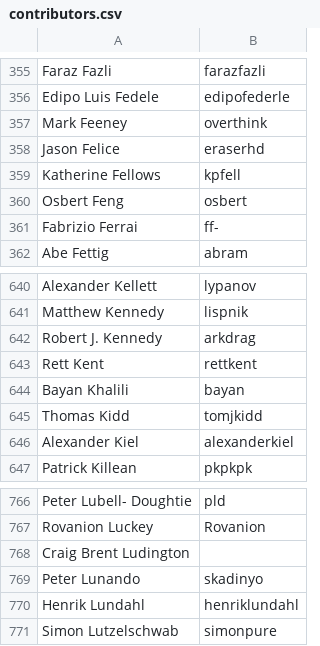
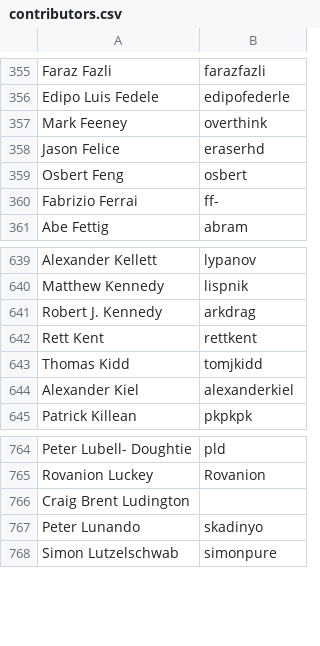
Before and after one commit to clojure/clojure-site, a CSV file: content/community/contributors.csv, drawn as a sheet; only a part is shown, gaps mark what is left out; the diff names each change by its address in the sheet, - before the commit and + after, or states it on an @@ line.

Commit message:
Update contributors.csv

```diff
--- a/content/community/contributors.csv
+++ b/content/community/contributors.csv
-row 359: Katherine Fellows | kpfell
-row 644: Bayan Khalili | bayan
-row 770: Henrik Lundahl | henriklundahl
```
